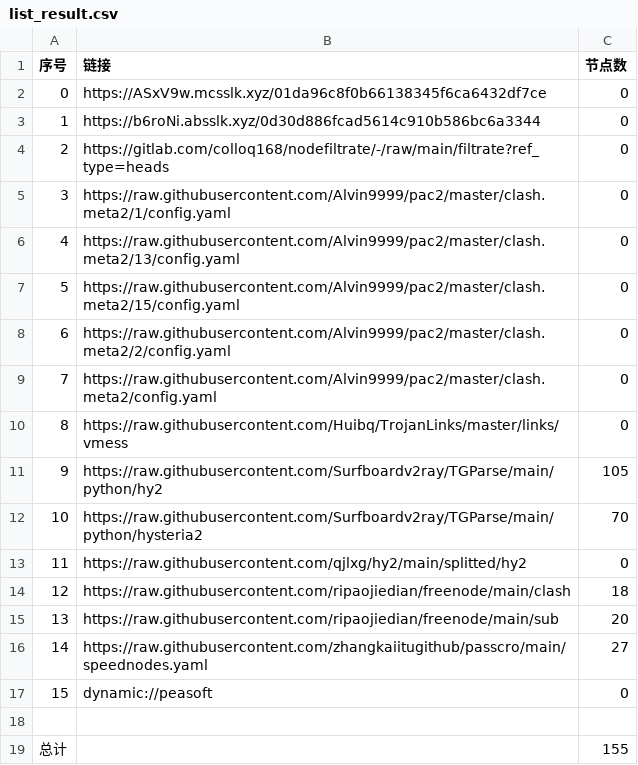
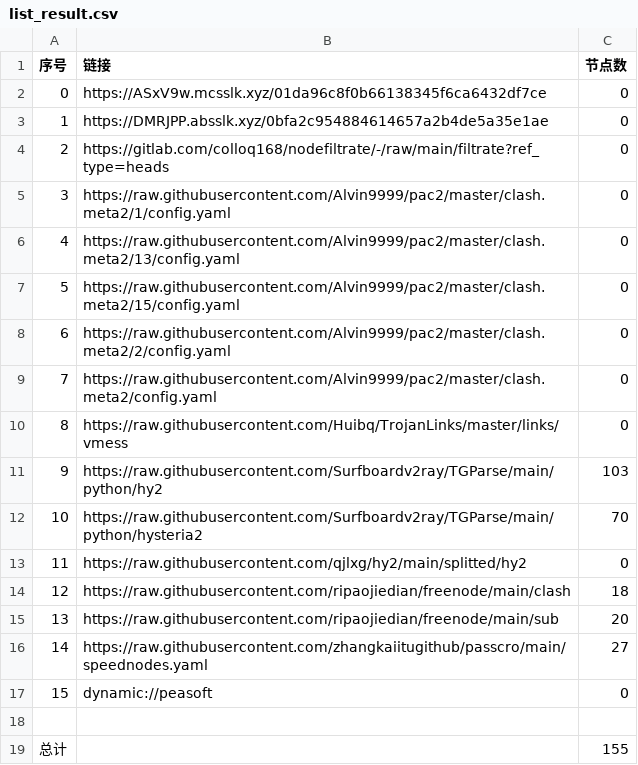
Before and after one commit to hicass-1102/AutoMergePublicNodes, a CSV file: list_result.csv, drawn as a sheet.

```diff
--- a/list_result.csv
+++ b/list_result.csv
@@ -2,3 +2,3 @@
 0,https://ASxV9w.mcsslk.xyz/01da96c8f0b66138345f6ca6432df7ce,0
-1,https://b6roNi.absslk.xyz/0d30d886fcad5614c910b586bc6a3344,0
+1,https://DMRJPP.absslk.xyz/0bfa2c954884614657a2b4de5a35e1ae,0
 2,https://gitlab.com/colloq168/nodefiltrate/-/raw/main/filtrate?ref_type=heads,0
@@ -10,3 +10,3 @@
 8,https://raw.githubusercontent.com/Huibq/TrojanLinks/master/links/vmess,0
-9,https://raw.githubusercontent.com/Surfboardv2ray/TGParse/main/python/hy2,105
+9,https://raw.githubusercontent.com/Surfboardv2ray/TGParse/main/python/hy2,103
 10,https://raw.githubusercontent.com/Surfboardv2ray/TGParse/main/python/hysteria2,70
```
Also changed, not shown: 8 other files.
